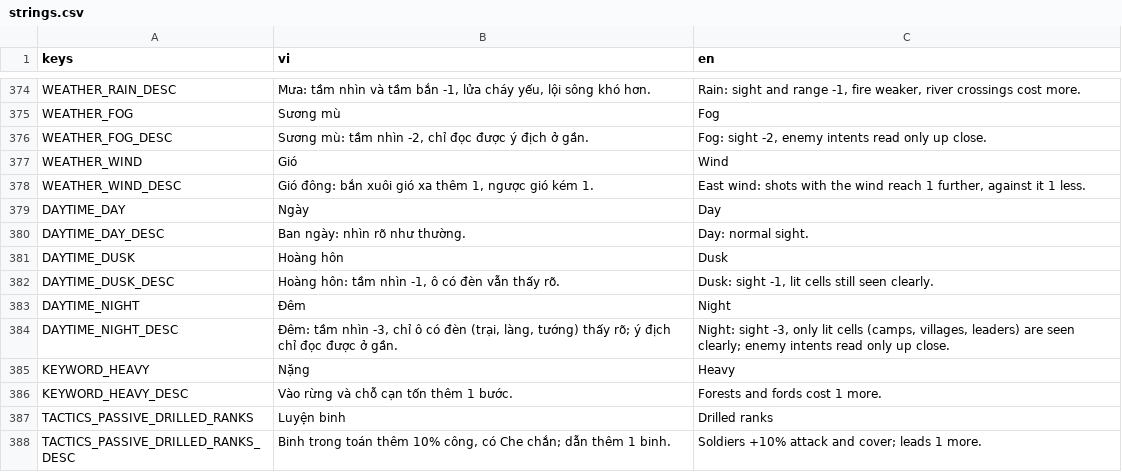
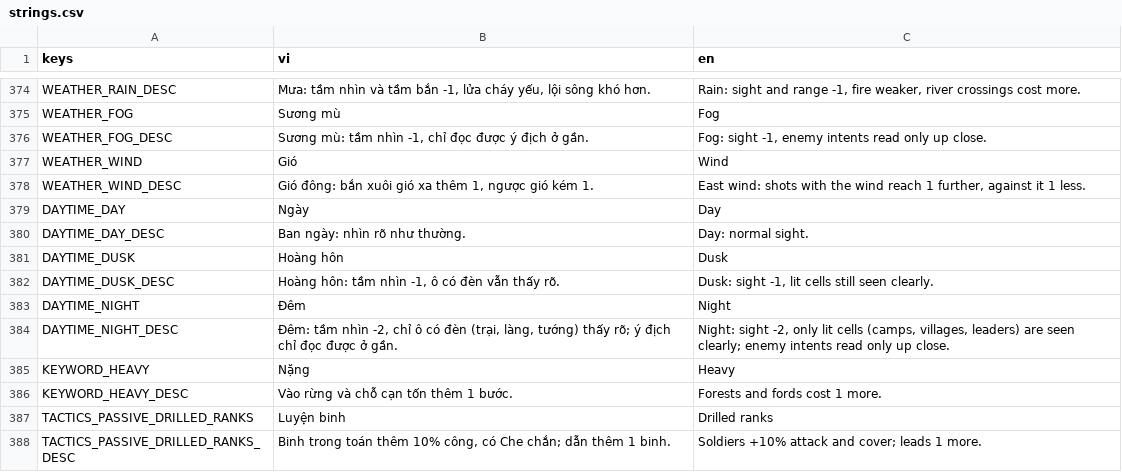
Before and after one commit to nhatphucpham/fal-gaming, a CSV file: Locale/strings.csv, drawn as a sheet; only a part is shown, gaps mark what is left out.

```diff
--- a/Locale/strings.csv
+++ b/Locale/strings.csv
@@ -375,3 +375,3 @@ WEATHER_RAIN_DESC,"Mưa: tầm nhìn và tầm bắn -1, lửa cháy yếu, lộ
 WEATHER_FOG,Sương mù,Fog
-WEATHER_FOG_DESC,"Sương mù: tầm nhìn -2, chỉ đọc được ý địch ở gần.","Fog: sight -2, enemy intents read only up close."
+WEATHER_FOG_DESC,"Sương mù: tầm nhìn -1, chỉ đọc được ý địch ở gần.","Fog: sight -1, enemy intents read only up close."
 WEATHER_WIND,Gió,Wind
@@ -383,3 +383,3 @@ DAYTIME_DUSK_DESC,"Hoàng hôn: tầm nhìn -1, ô có đèn vẫn thấy rõ.",
 DAYTIME_NIGHT,Đêm,Night
-DAYTIME_NIGHT_DESC,"Đêm: tầm nhìn -3, chỉ ô có đèn (trại, làng, tướng) thấy rõ; ý địch chỉ đọc được ở gần.","Night: sight -3, only lit cells (camps, villages, leaders) are seen clearly; enemy intents read only up close."
+DAYTIME_NIGHT_DESC,"Đêm: tầm nhìn -2, chỉ ô có đèn (trại, làng, tướng) thấy rõ; ý địch chỉ đọc được ở gần.","Night: sight -2, only lit cells (camps, villages, leaders) are seen clearly; enemy intents read only up close."
 KEYWORD_HEAVY,Nặng,Heavy
```
Also changed, not shown: 3 other files.
